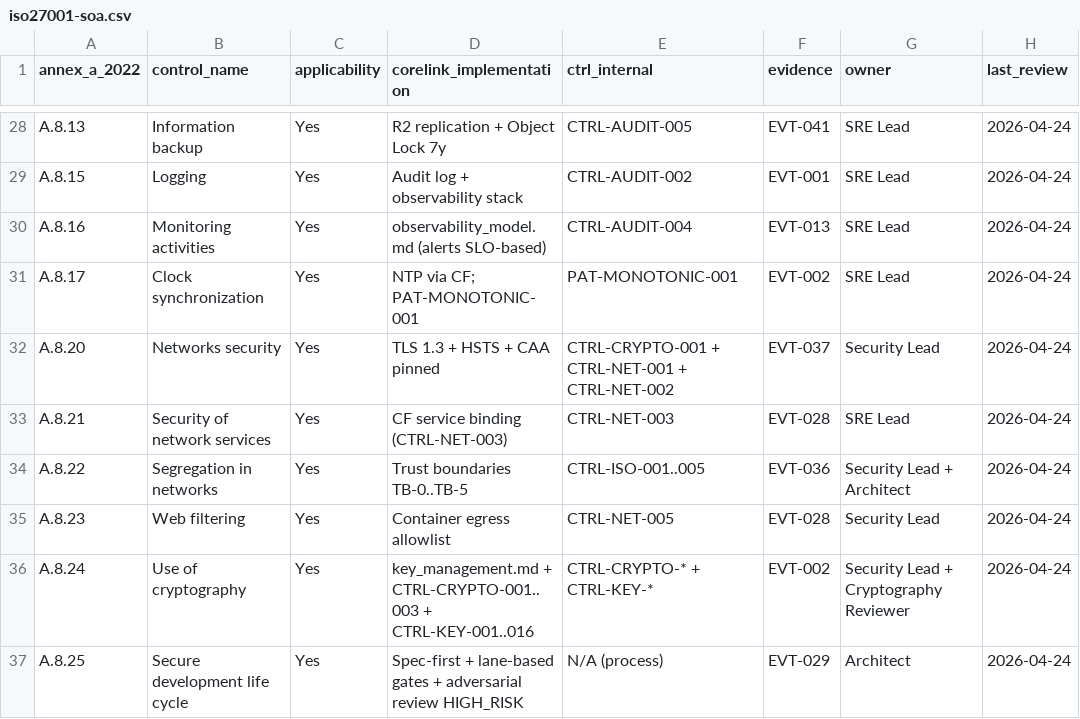
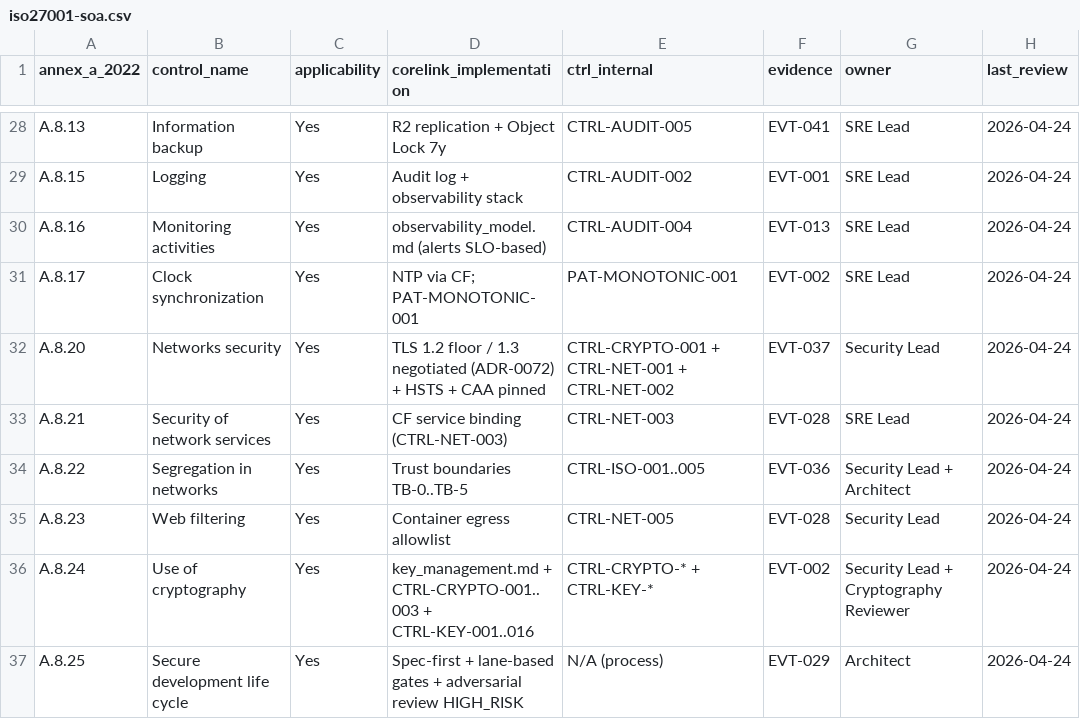
Before and after one commit to HuGR-Labs/corelink-server, a CSV file: specs/_audits/iso27001-soa.csv, drawn as a sheet; only a part is shown, gaps mark what is left out.

```diff
--- a/specs/_audits/iso27001-soa.csv
+++ b/specs/_audits/iso27001-soa.csv
@@ -31,3 +31,3 @@ A.8.16,Monitoring activities,Yes,observability_model.md (alerts SLO-based),CTRL-
 A.8.17,Clock synchronization,Yes,NTP via CF; PAT-MONOTONIC-001,PAT-MONOTONIC-001,EVT-002,SRE Lead,2026-04-24
-A.8.20,Networks security,Yes,TLS 1.3 + HSTS + CAA pinned,CTRL-CRYPTO-001 + CTRL-NET-001 + CTRL-NET-002,EVT-037,Security Lead,2026-04-24
+A.8.20,Networks security,Yes,TLS 1.2 floor / 1.3 negotiated (ADR-0072) + HSTS + CAA pinned,CTRL-CRYPTO-001 + CTRL-NET-001 + CTRL-NET-002,EVT-037,Security Lead,2026-04-24
 A.8.21,Security of network services,Yes,CF service binding (CTRL-NET-003),CTRL-NET-003,EVT-028,SRE Lead,2026-04-24
```
Also changed, not shown: 39 other files.
